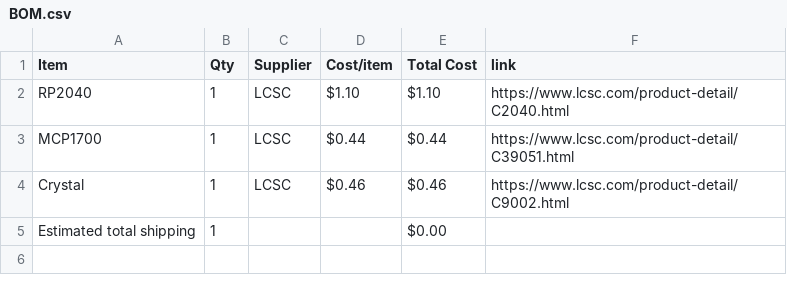
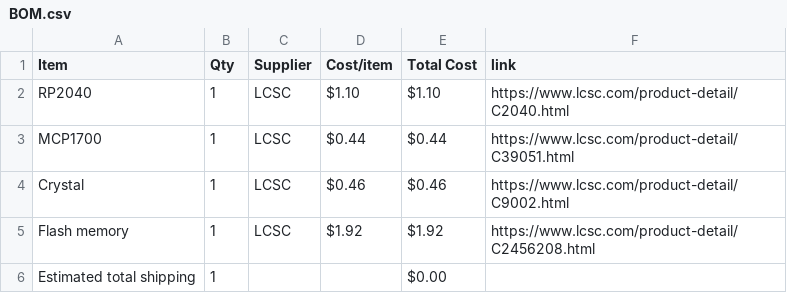
Before and after one commit to PurpleCactus2/Custom-Devboard, a CSV file: BOM.csv, drawn as a sheet.

Commit message:
Sync Custom Devboard from Half Life

```diff
--- a/BOM.csv
+++ b/BOM.csv
@@ -4,2 +4,3 @@ MCP1700,1,LCSC,$0.44,$0.44,https://www.lcsc.com/product-detail/C39051.html
 Crystal,1,LCSC,$0.46,$0.46,https://www.lcsc.com/product-detail/C9002.html
+Flash memory,1,LCSC,$1.92,$1.92,https://www.lcsc.com/product-detail/C2456208.html
 Estimated total shipping,1,,,$0.00,
```
